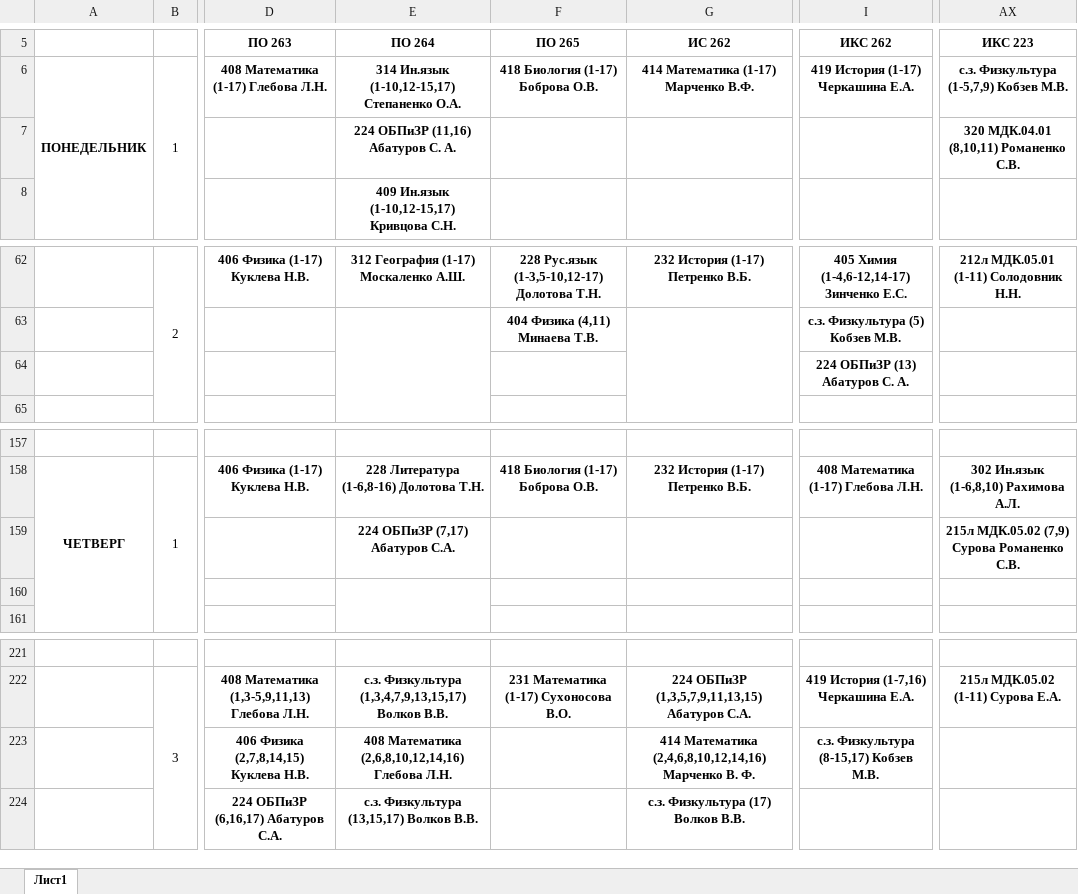
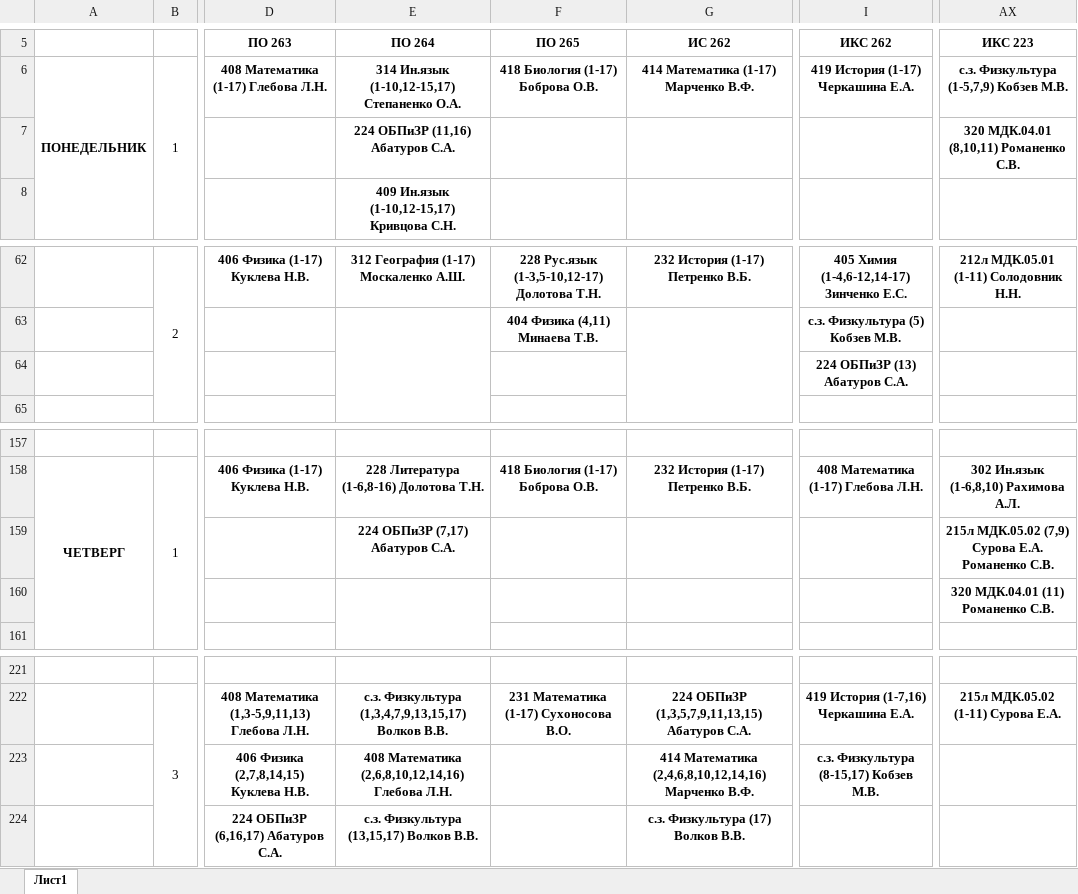
Before and after one commit to artemovsergey/CollegeLMS, an Excel workbook: import/schedule/Расписание.xlsx, sheet Лист1, drawn as a sheet; only a part is shown, gaps mark what is left out; values as stored, in another font and other column widths than the file's, no borders; the diff names each change by its address in the sheet, - before the commit and + after, or states it on an @@ line.

```diff
--- a/import/schedule/Расписание.xlsx (sheet Лист1)
+++ b/import/schedule/Расписание.xlsx (sheet Лист1)
-E7 (ПО 264): 224 ОБПиЗР (11,16) Абатуров С. А.
+E7 (ПО 264): 224 ОБПиЗР (11,16) Абатуров С.А.
-I64 (ИКС 262): 224 ОБПиЗР (13) Абатуров С. А.
+I64 (ИКС 262): 224 ОБПиЗР (13) Абатуров С.А.
-AX159 (ИКС 223): 215л МДК.05.02 (7,9) Сурова Романенко С.В.
+AX159 (ИКС 223): 215л МДК.05.02 (7,9) Сурова Е.А. Романенко С.В.
-AX160 (ИКС 223): (empty)
+AX160 (ИКС 223): 320 МДК.04.01 (11) Романенко С.В.
-G223 (ИС 262): …(2,4,6,8,10,12,14,16) Марченко В. Ф.
+G223 (ИС 262): …(2,4,6,8,10,12,14,16) Марченко В.Ф.
```
Also changed, not shown: 3 other files.
